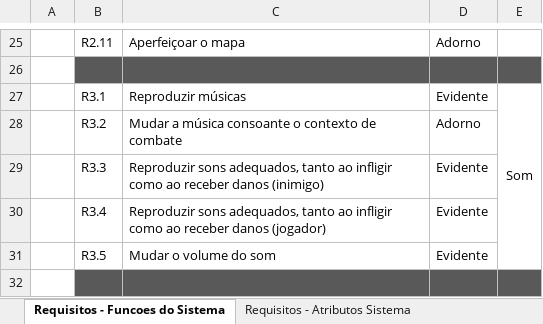
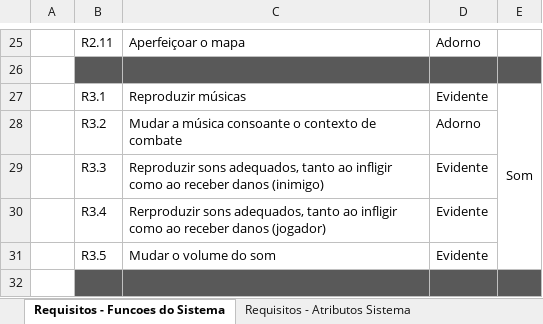
Before and after one commit to LuisFonseca98/ProjetoFinal_CaptureTheFlagMastermind, an Excel workbook: 01_Analise/b01_02_requisitos.xlsx, sheet Requisitos - Funcoes do Sistema, drawn as a sheet; only a part is shown, gaps mark what is left out; values as stored, in another font and other column widths than the file's, no borders; charts and pictures not drawn; the diff names each change by its address in the sheet, - before the commit and + after, or states it on an @@ line.

```diff
--- a/01_Analise/b01_02_requisitos.xlsx (sheet Requisitos - Funcoes do Sistema)
+++ b/01_Analise/b01_02_requisitos.xlsx (sheet Requisitos - Funcoes do Sistema)
-C30: Reproduzir sons adequados,…
+C30: Rerproduzir sons adequados,…
```
Also changed, not shown: 21 other files.
